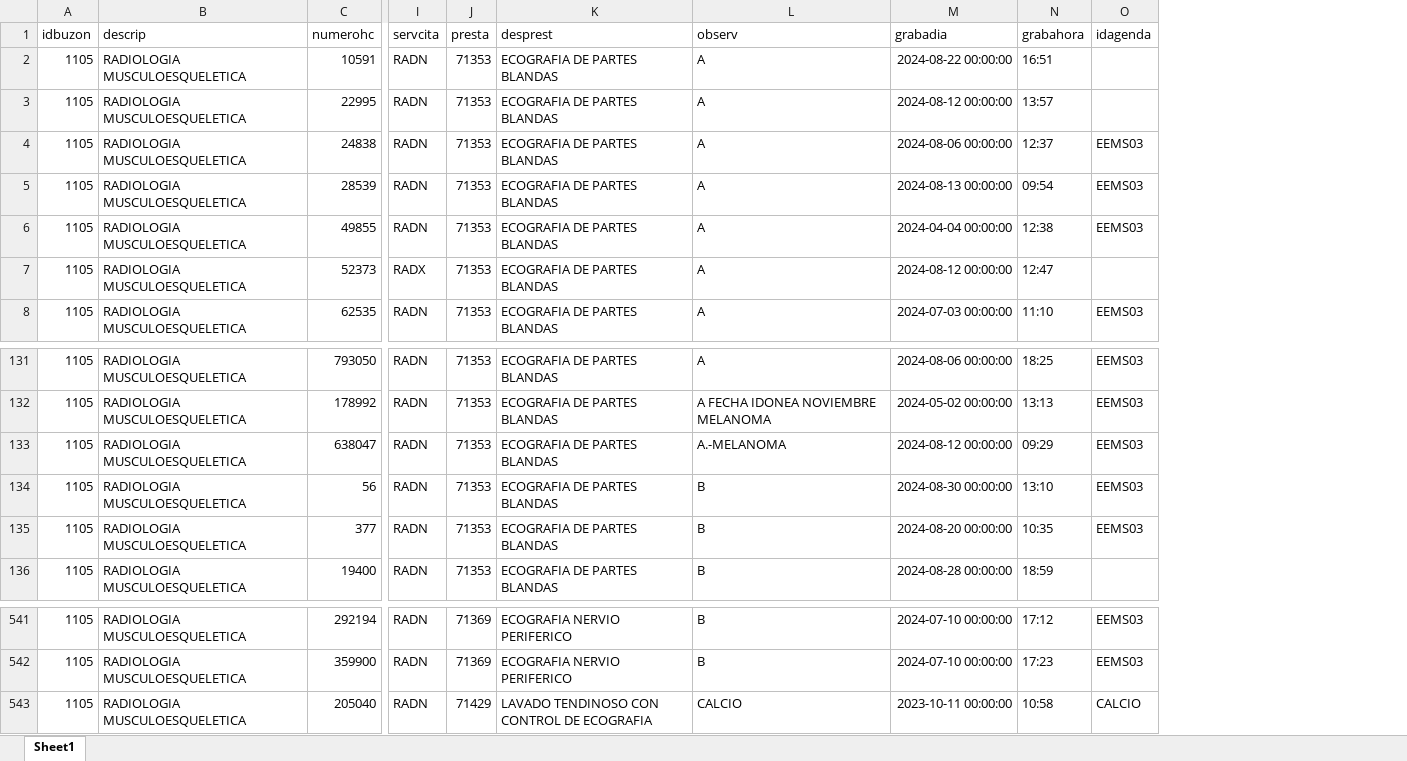
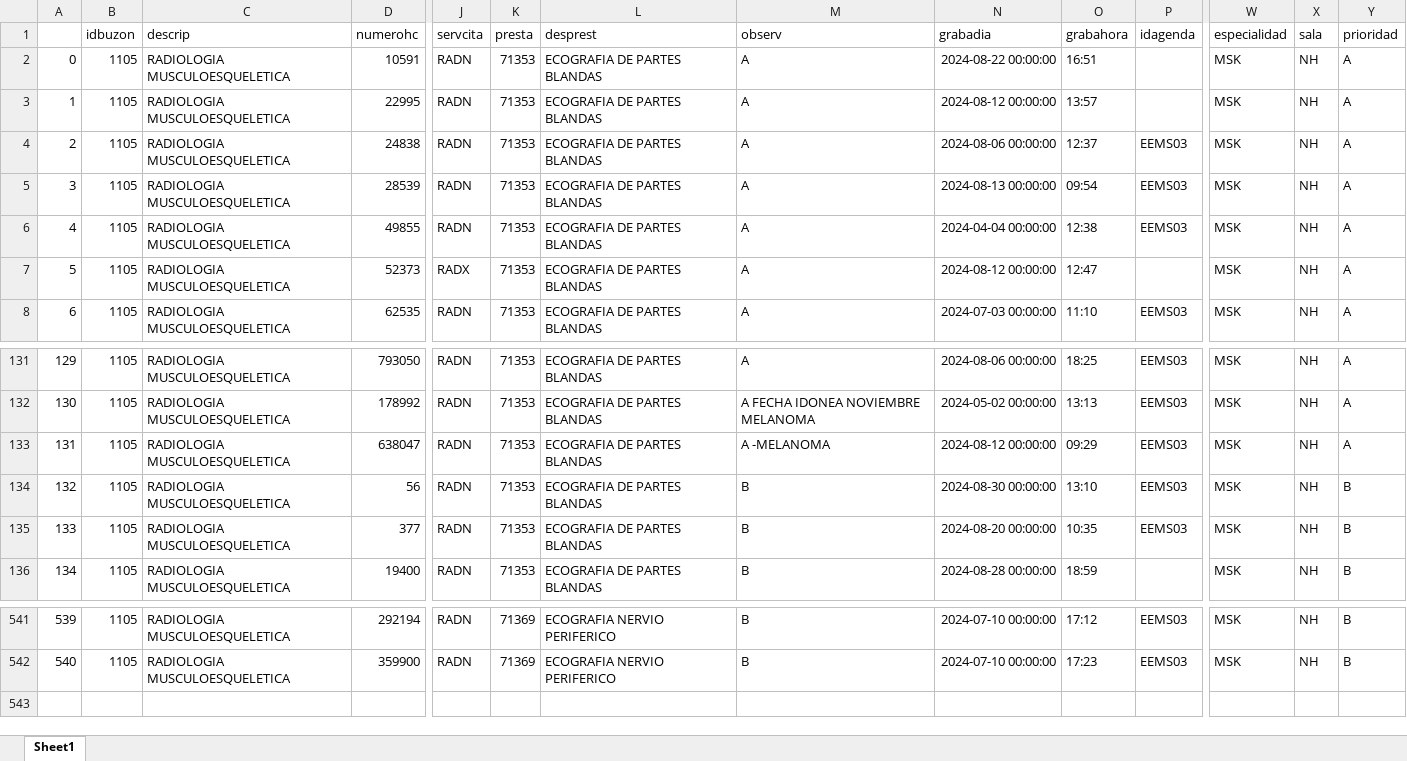
Before and after one commit to CarlotaSantiago/SPECTRA, an Excel workbook: services/backend/uploads/datos_valoradas2.xlsx, sheet Sheet1, drawn as a sheet; only a part is shown, gaps mark what is left out; values as stored, in another font and other column widths than the file's, no borders; removed rows and columns are numbered as before the commit, all else as after; rows hold the shown columns only; the diff names each change by its address in the sheet, - before the commit and + after, or states it on an @@ line.

```diff
--- a/services/backend/uploads/datos_valoradas2.xlsx (sheet Sheet1)
+++ b/services/backend/uploads/datos_valoradas2.xlsx (sheet Sheet1)
+column A, rows 2-8: 0 | 1 | 2 | 3 | 4 | 5 | 6; rows 131-136: 129 | 130 | 131 | 132 | 133 | 134; rows 541-542: 539 | 540
+column W (especialidad), rows 2-8: all MSK; rows 131-136: all MSK; rows 541-542: MSK | MSK
+column X (sala), rows 2-8: all NH; rows 131-136: all NH; rows 541-542: NH | NH
+column Y (prioridad), rows 2-8: all A; rows 131-136: A | A | A | B | B | B; rows 541-542: B | B
-M133 (observ): A.-MELANOMA
+M133 (observ): A -MELANOMA
-row 543: 1105 | RADIOLOGIA MUSCULOESQUELETICA | 205040 | RADN | 71429 | LAVADO TENDINOSO CON CONTROL DE ECOGRAFIA | CALCIO | 2023-10-11 00:00:00 | 10:58 | CALCIO
```
Also changed, not shown: services/backend/uploads/datos_cuello.xlsx, services/backend/uploads/datos_escroto.xlsx, 7 other files.
